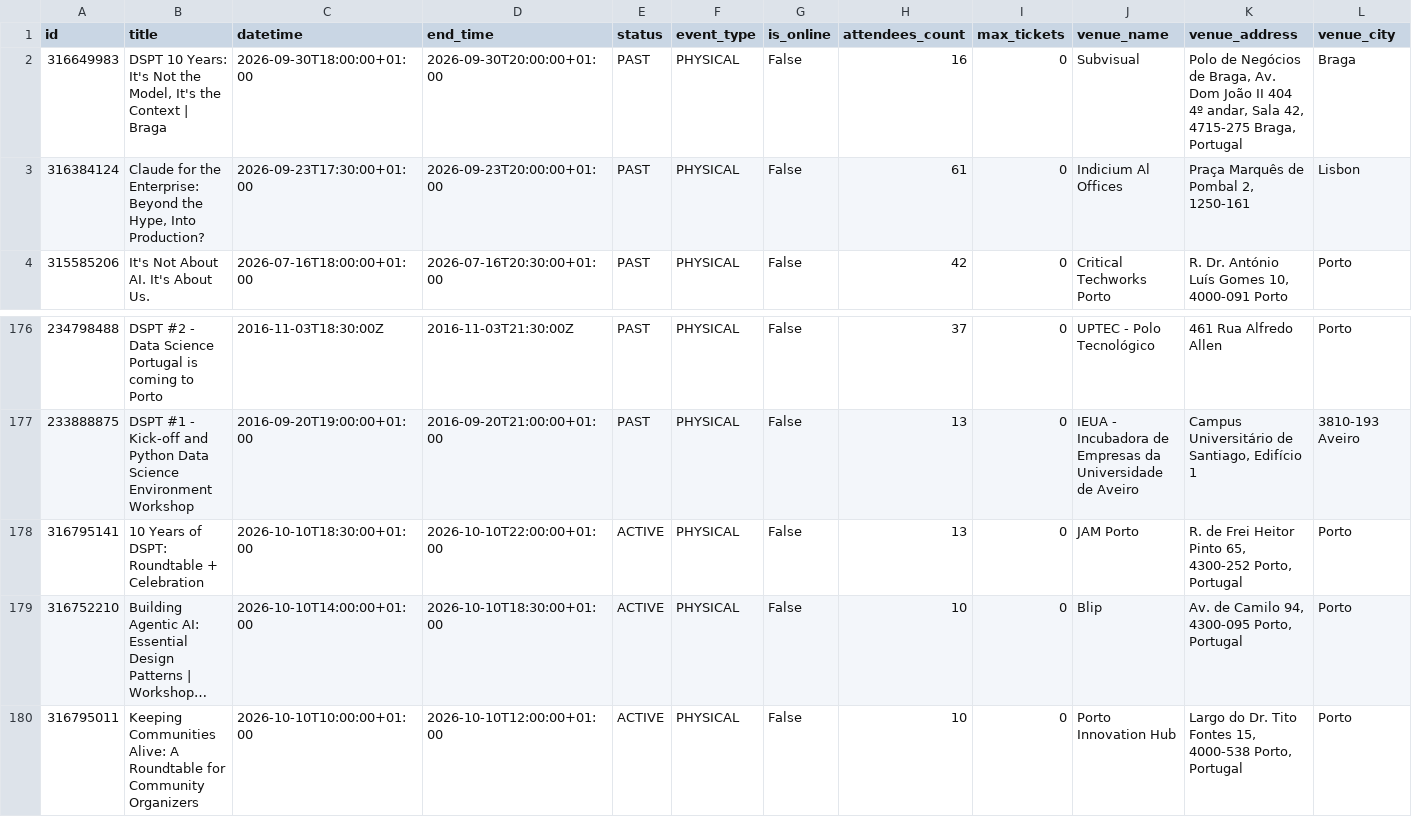
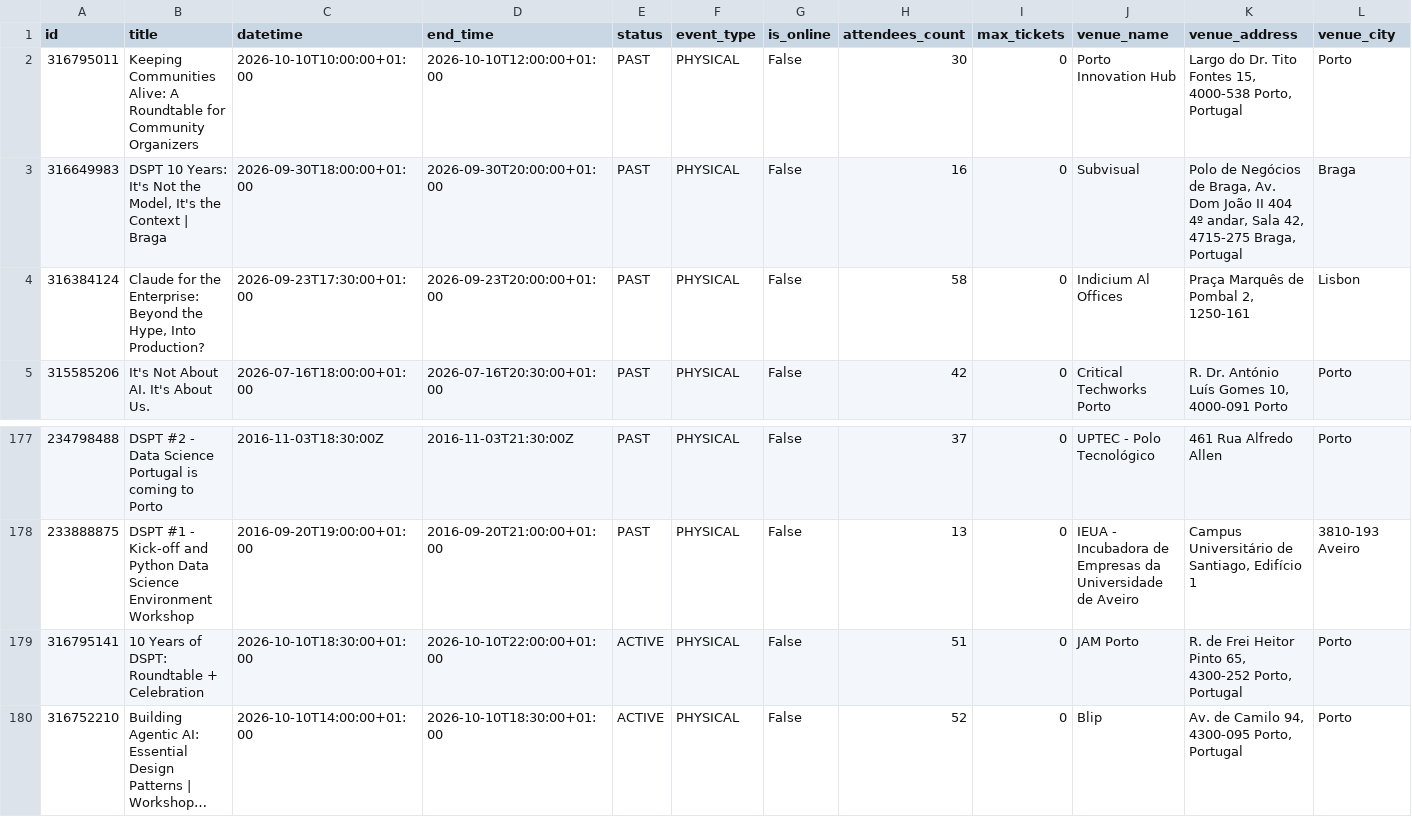
Before and after one commit to DataSciencePortugal/meetup-data-public, a CSV file: all_events.csv, drawn as a sheet; only a part is shown, gaps mark what is left out; long unchanged cells end in …; removed rows and columns are numbered as before the commit, all else as after; rows hold the shown columns only; the diff names each change by its address in the sheet, - before the commit and + after, or states it on an @@ line.

```diff
--- a/all_events.csv
+++ b/all_events.csv
+row 2: 316795011 | Keeping Communities Alive: A Roundtable for Community Organizers | 2026-10-10T10:00:00+01:00 | 2026-10-10T12:00:00+01:00 | PAST | PHYSICAL | False | 30 | 0 | Porto Innovation Hub | Largo do Dr. Tito Fontes 15, 4000-538 Porto, Portugal | Porto
-H4 (attendees_count): 61
+H4 (attendees_count): 58
-H179 (attendees_count): 13
+H179 (attendees_count): 51
-H180 (attendees_count): 10
+H180 (attendees_count): 52
-row 180: 316795011 | Keeping Communities Alive: A Roundtable for Community Organizers | 2026-10-10T10:00:00+01:00 | 2026-10-10T12:00:00+01:00 | ACTIVE | PHYSICAL | False | 10 | 0 | Porto Innovation Hub | Largo do Dr. Tito Fontes 15, 4000-538 Porto, Portugal | Porto
```
Also changed, not shown: 2 other files.
